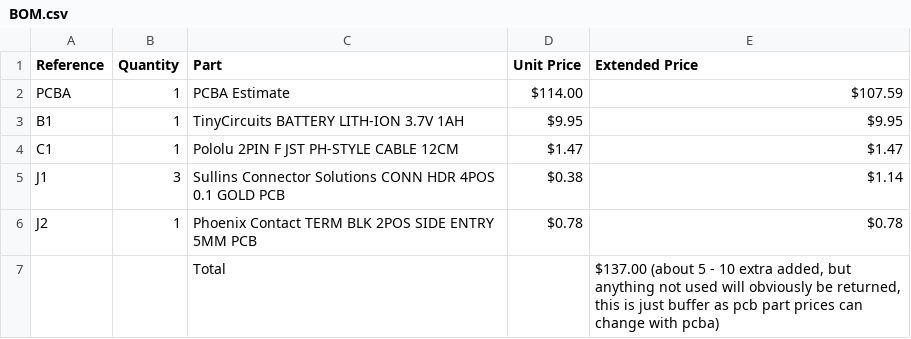
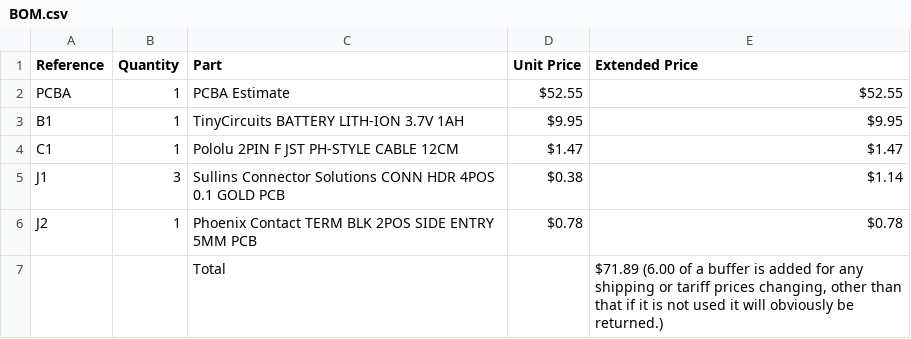
Before and after one commit to SamhithPola2025/ESPbreakout, a CSV file: BOM.csv, drawn as a sheet.

Commit message:
Update BOM.csv with new pricing and total calculation

```diff
--- a/BOM.csv
+++ b/BOM.csv
@@ -1,3 +1,3 @@
 Reference,Quantity,Part,Unit Price,Extended Price
-PCBA,1,PCBA Estimate,$114.00,$107.59
+PCBA,1,PCBA Estimate,$52.55,$52.55
 B1,1,TinyCircuits BATTERY LITH-ION 3.7V 1AH,$9.95,$9.95
@@ -6,2 +6,2 @@ J1,3,Sullins Connector Solutions CONN HDR 4POS 0.1 GOLD PCB,$0.38,$1.14
 J2,1,Phoenix Contact TERM BLK 2POS SIDE ENTRY 5MM PCB,$0.78,$0.78
-,,Total,,"$137.00 (about 5 - 10 extra added, but anything not used will obviously be returned, this is just buffer as pcb part prices can change with pcba)"
+,,Total,,"$71.89 (6.00 of a buffer is added for any shipping or tariff prices changing, other than that if it is not used it will obviously be returned.)"
```
